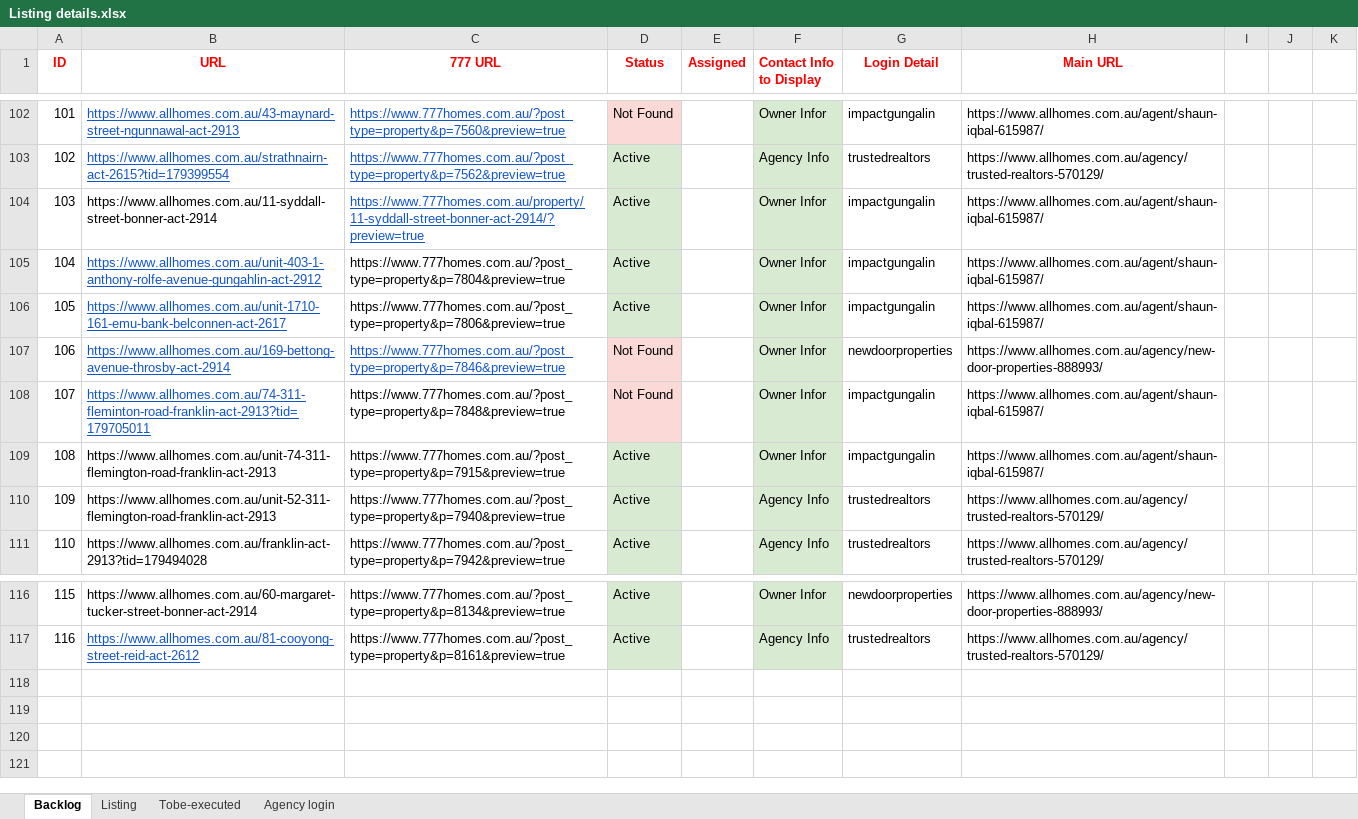
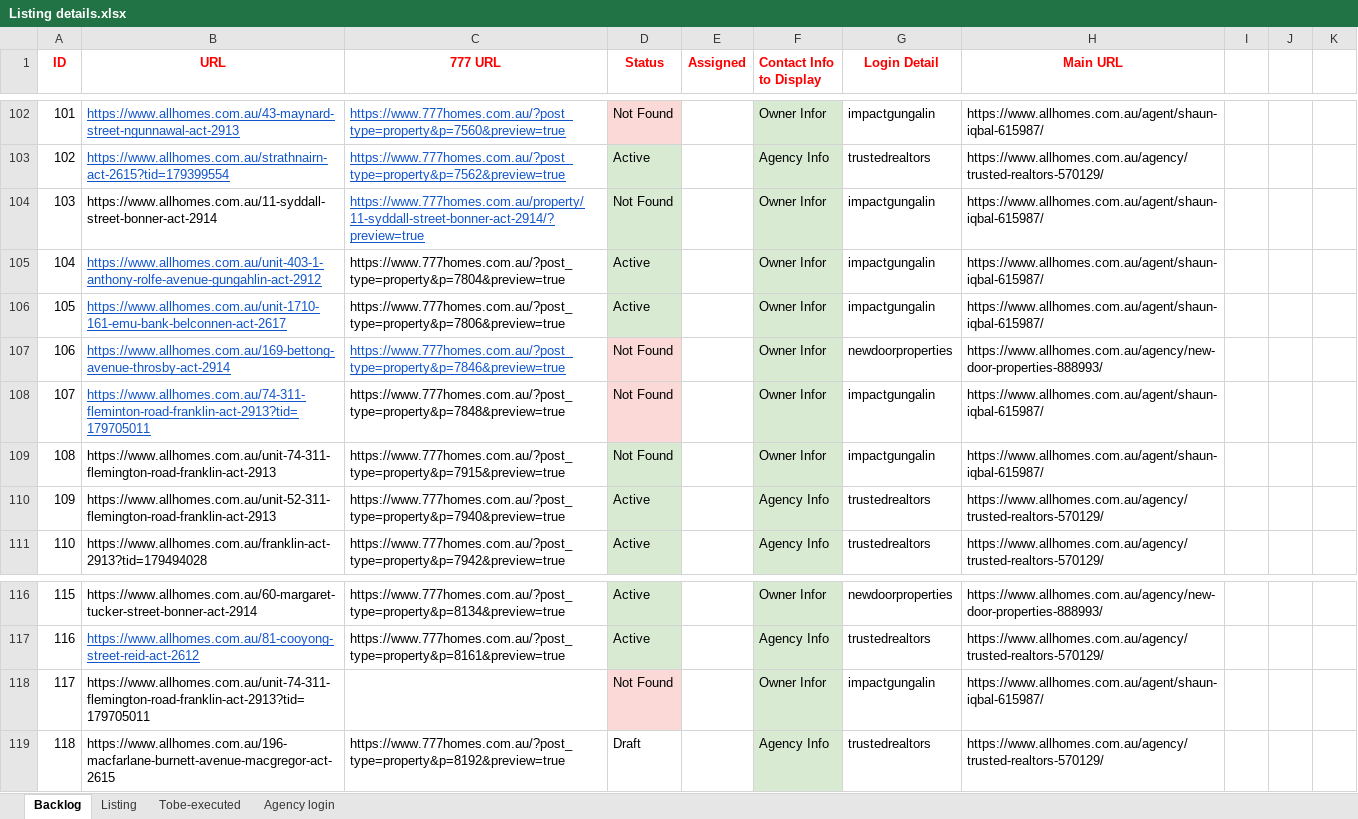
Before and after one commit to ynotcanberra/777Homes-business, an Excel workbook: src/main/resources/InputTestdata/Listing details.xlsx, sheet Backlog, drawn as a sheet; only a part is shown, gaps mark what is left out; values as stored, in another font and other column widths than the file's, no borders; the diff names each change by its address in the sheet, - before the commit and + after, or states it on an @@ line.

```diff
--- a/src/main/resources/InputTestdata/Listing details.xlsx (sheet Backlog)
+++ b/src/main/resources/InputTestdata/Listing details.xlsx (sheet Backlog)
-D104 (Status): Active
+D104 (Status): Not Found
-D109 (Status): Active
+D109 (Status): Not Found
+row 118: 117 | https://www.allhomes.com.au/unit-74-311-flemington-road-franklin-act-2913?tid=179705011 |  | Not Found |  | Owner Infor | impactgungalin | https://www.allhomes.com.au/agent/shaun-iqbal-615987/
+row 119: 118 | https://www.allhomes.com.au/196-macfarlane-burnett-avenue-macgregor-act-2615 | https://www.777homes.com.au/?post_type=property&p=8192&preview=true | Draft |  | Agency Info | trustedrealtors | https://www.allhomes.com.au/agency/trusted-realtors-570129/
```
Also changed, not shown: sheet Listing.
